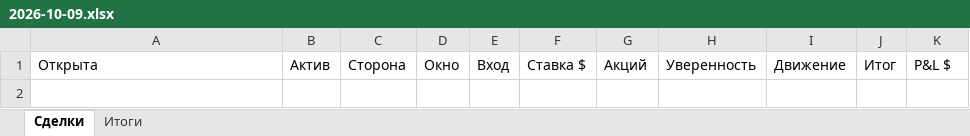
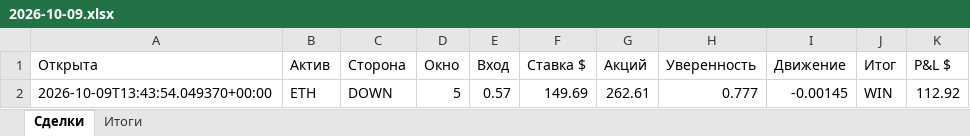
Before and after one commit to n85t594ht5-creator/polybot, an Excel workbook: reports/2026-10-09.xlsx, sheet Сделки, drawn as a sheet; values as stored, in another font and other column widths than the file's, no borders; the diff names each change by its address in the sheet, - before the commit and + after, or states it on an @@ line.

```diff
--- a/reports/2026-10-09.xlsx (sheet Сделки)
+++ b/reports/2026-10-09.xlsx (sheet Сделки)
+row 2: 2026-10-09T13:43:54.049370+00:00 | ETH | DOWN | 5 | 0.57 | 149.69 | 262.61 | 0.777 | -0.00145 | WIN | 112.92
```
Also changed, not shown: sheet Итоги, reports/2026-10-08.xlsx, 5 other files.
